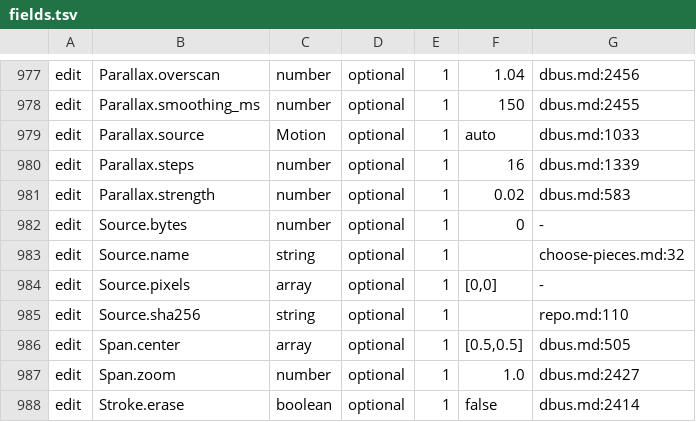
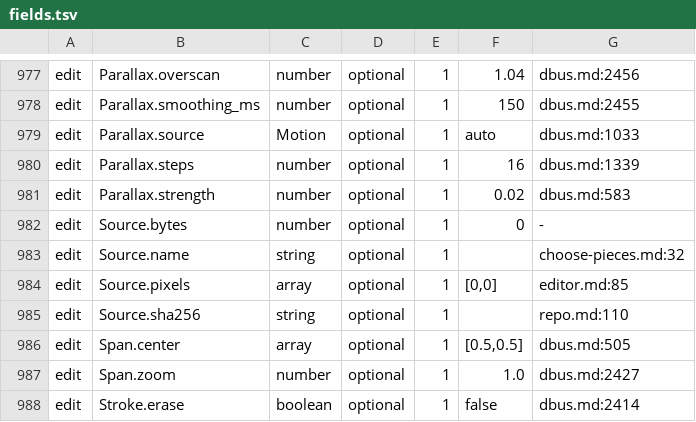
Before and after one commit to reiwand/reiwand, a TSV file: crates/reiwand-upgrade/table/fields.tsv, drawn as a sheet; only a part is shown, gaps mark what is left out.

```diff
--- a/crates/reiwand-upgrade/table/fields.tsv
+++ b/crates/reiwand-upgrade/table/fields.tsv
@@ -983,3 +983,3 @@ edit	Source.bytes	number	optional	1	0	-
 edit	Source.name	string	optional	1	""	choose-pieces.md:32
-edit	Source.pixels	array	optional	1	[0,0]	-
+edit	Source.pixels	array	optional	1	[0,0]	editor.md:85
 edit	Source.sha256	string	optional	1	""	repo.md:110
```
Also changed, not shown: 27 other files.
